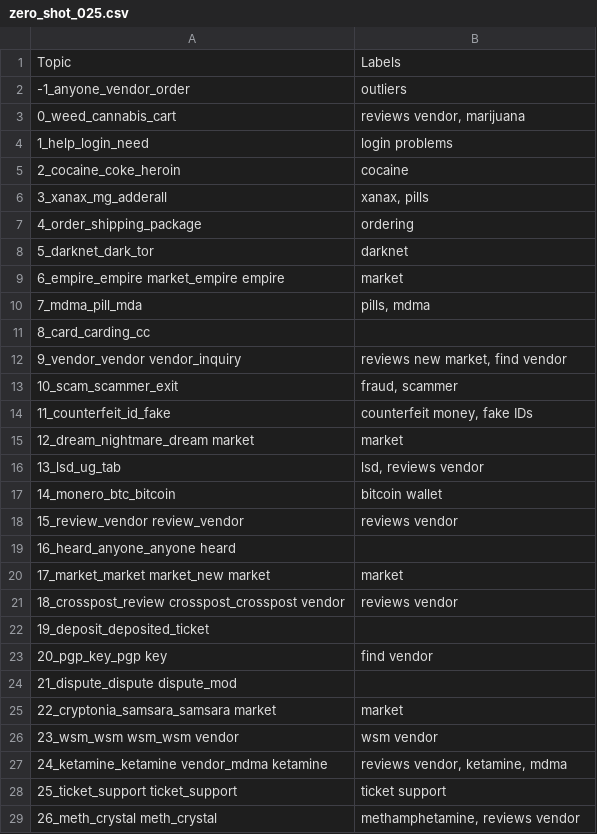
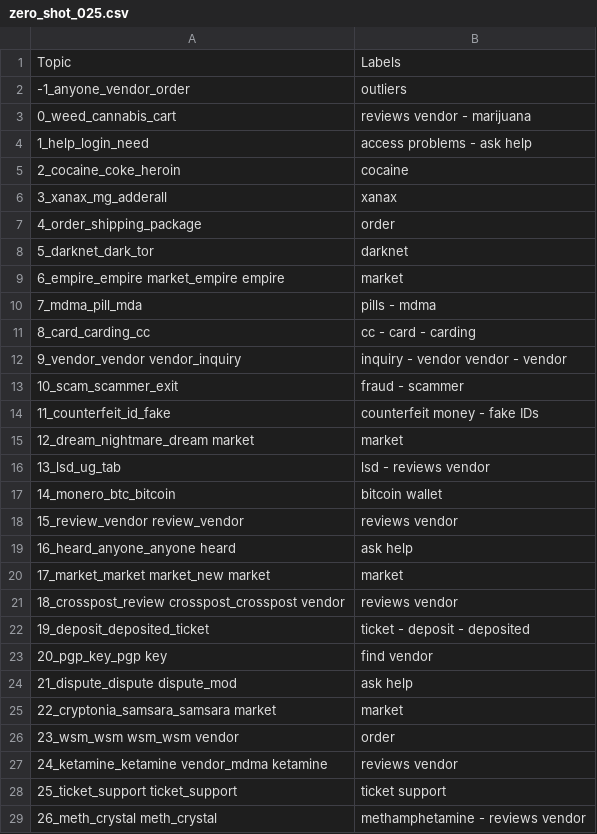
Before and after one commit to D0men1c0/GSoC, a CSV file: Analyze_files/CombiningAnalysisCompleteDataset/ThreadAnalysis/ZeroShotClassificationResults/all-MiniLM-L6-v2_400/zero_shot_025.csv, drawn as a sheet.

```diff
--- a/Analyze_files/CombiningAnalysisCompleteDataset/ThreadAnalysis/ZeroShotClassificationResults/all-MiniLM-L6-v2_400/zero_shot_025.csv
+++ b/Analyze_files/CombiningAnalysisCompleteDataset/ThreadAnalysis/ZeroShotClassificationResults/all-MiniLM-L6-v2_400/zero_shot_025.csv
@@ -2,28 +2,28 @@ Topic,Labels
 -1_anyone_vendor_order,outliers
-0_weed_cannabis_cart,"reviews vendor, marijuana"
-1_help_login_need,login problems
+0_weed_cannabis_cart,reviews vendor - marijuana
+1_help_login_need,access problems - ask help
 2_cocaine_coke_heroin,cocaine
-3_xanax_mg_adderall,"xanax, pills"
-4_order_shipping_package,ordering
+3_xanax_mg_adderall,xanax
+4_order_shipping_package,order
 5_darknet_dark_tor,darknet
 6_empire_empire market_empire empire,market
-7_mdma_pill_mda,"pills, mdma"
-8_card_carding_cc,
-9_vendor_vendor vendor_inquiry,"reviews new market, find vendor"
-10_scam_scammer_exit,"fraud, scammer"
-11_counterfeit_id_fake,"counterfeit money, fake IDs"
+7_mdma_pill_mda,pills - mdma
+8_card_carding_cc,cc - card - carding
+9_vendor_vendor vendor_inquiry,inquiry - vendor vendor - vendor
+10_scam_scammer_exit,fraud - scammer
+11_counterfeit_id_fake,counterfeit money - fake IDs
 12_dream_nightmare_dream market,market
-13_lsd_ug_tab,"lsd, reviews vendor"
+13_lsd_ug_tab,lsd - reviews vendor
 14_monero_btc_bitcoin,bitcoin wallet
 15_review_vendor review_vendor,reviews vendor
-16_heard_anyone_anyone heard,
+16_heard_anyone_anyone heard,ask help
 17_market_market market_new market,market
 18_crosspost_review crosspost_crosspost vendor,reviews vendor
-19_deposit_deposited_ticket,
+19_deposit_deposited_ticket,ticket - deposit - deposited
 20_pgp_key_pgp key,find vendor
-21_dispute_dispute dispute_mod,
+21_dispute_dispute dispute_mod,ask help
 22_cryptonia_samsara_samsara market,market
-23_wsm_wsm wsm_wsm vendor,wsm vendor
-24_ketamine_ketamine vendor_mdma ketamine,"reviews vendor, ketamine, mdma"
+23_wsm_wsm wsm_wsm vendor,order
+24_ketamine_ketamine vendor_mdma ketamine,reviews vendor
 25_ticket_support ticket_support,ticket support
-26_meth_crystal meth_crystal,"methamphetamine, reviews vendor"
+26_meth_crystal meth_crystal,methamphetamine - reviews vendor
```
Also changed, not shown: intent_crime.csv, 6 other files.
